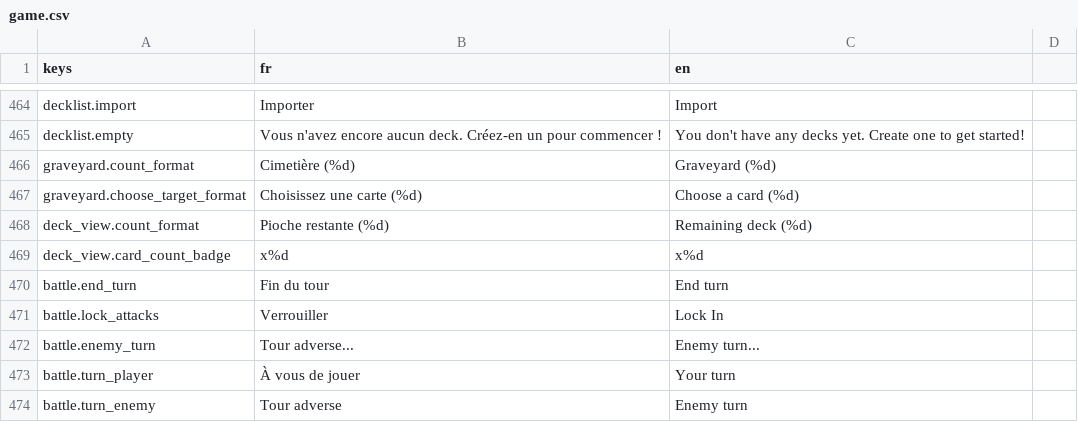
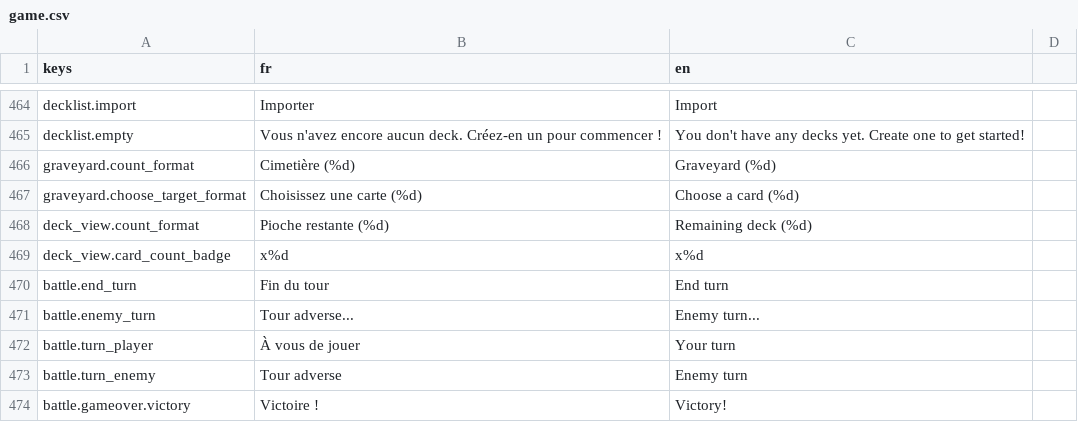
Before and after one commit to Nicolas82200/Wyrdane, a CSV file: translations/game.csv, drawn as a sheet; only a part is shown, gaps mark what is left out; the shorter side is filled out with more unchanged rows.

Commit message:
Revert "feat: replace multi-attack with locked attack declaration"
This reverts commit 1ba711c29ca9e598e7902f40a4fa4ab62c6be3e0.

```diff
--- a/translations/game.csv
+++ b/translations/game.csv
@@ -470,3 +470,2 @@ deck_view.card_count_badge,"x%d","x%d"
 battle.end_turn,"Fin du tour","End turn"
-battle.lock_attacks,"Verrouiller","Lock In"
 battle.enemy_turn,"Tour adverse...","Enemy turn..."
```
Also changed, not shown: 10 other files.
